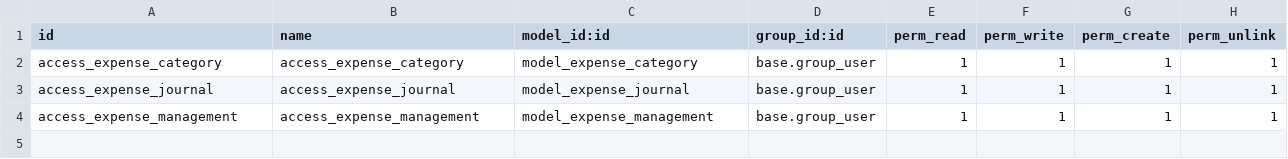
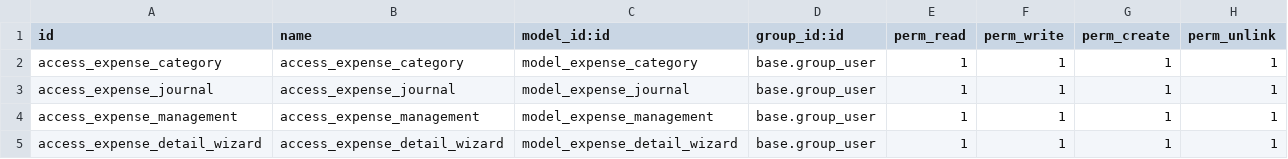
Before and after one commit to indexmada/index_expense_management, a CSV file: security/ir.model.access.csv, drawn as a sheet.

```diff
--- a/security/ir.model.access.csv
+++ b/security/ir.model.access.csv
@@ -4 +4,2 @@ access_expense_journal,access_expense_journal,model_expense_journal,base.group_u
 access_expense_management,access_expense_management,model_expense_management,base.group_user,1,1,1,1
+access_expense_detail_wizard,access_expense_detail_wizard,model_expense_detail_wizard,base.group_user,1,1,1,1
```
Also changed, not shown: 12 other files.
